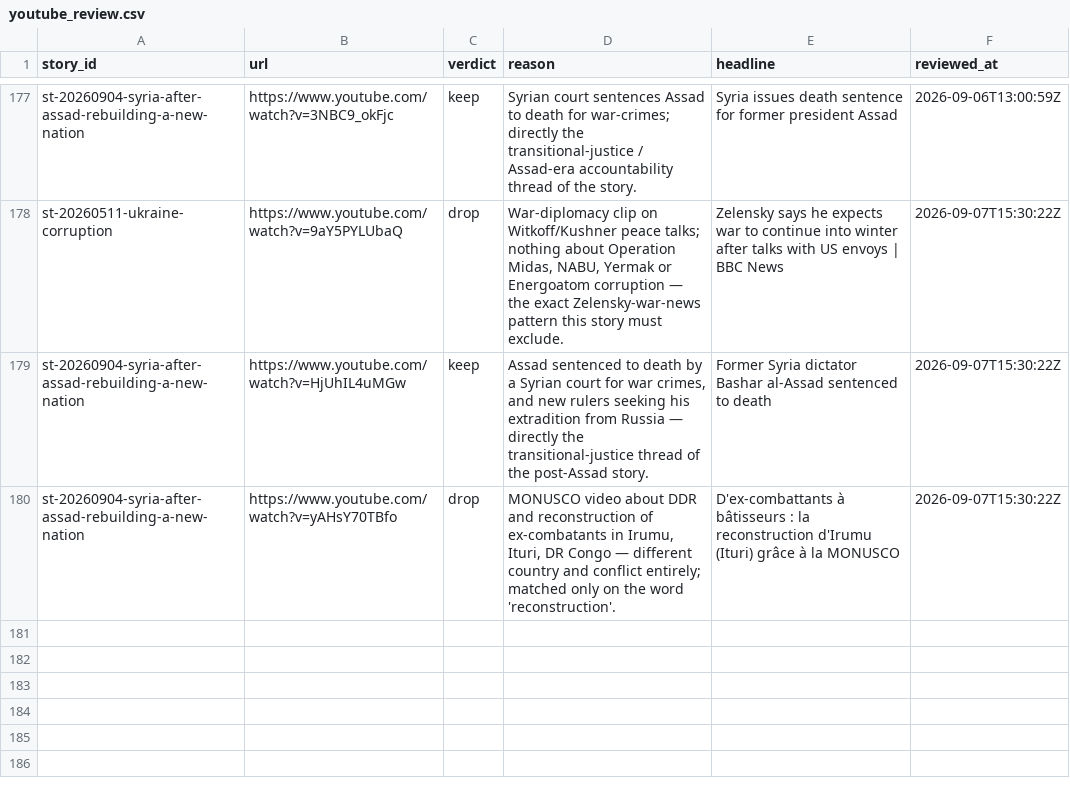
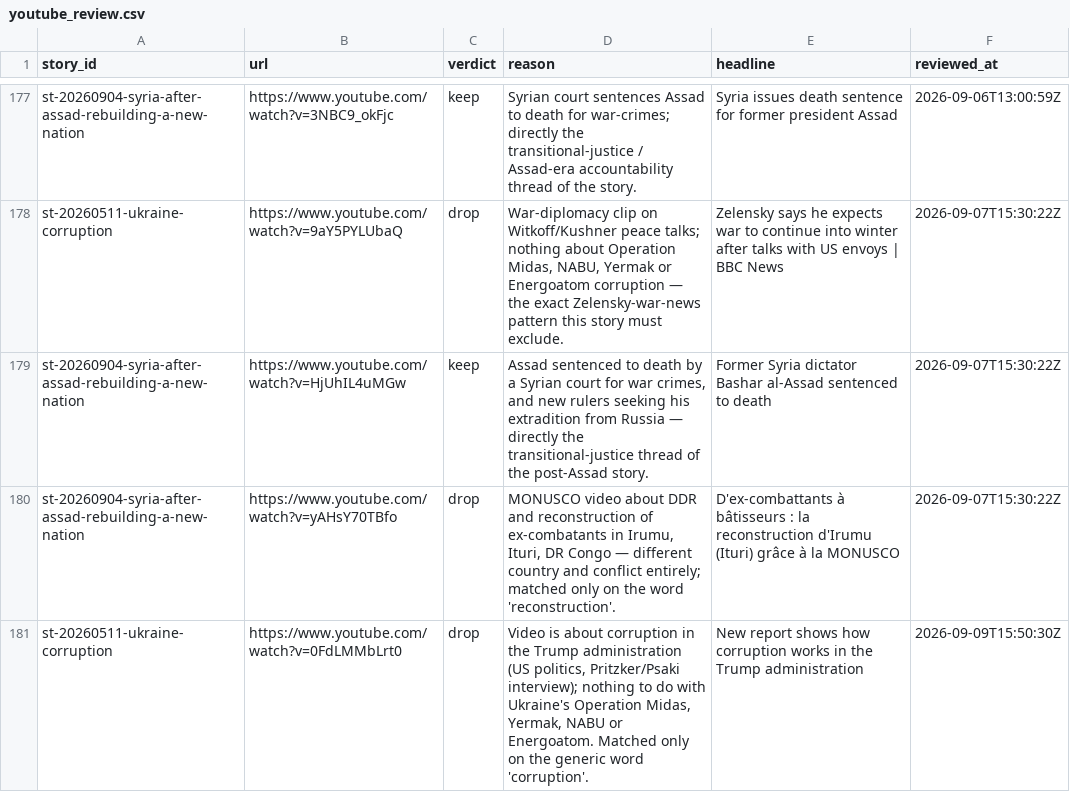
Before and after one commit to chiragr5241/Geopolitics, a CSV file: data/youtube_review.csv, drawn as a sheet; only a part is shown, gaps mark what is left out.

Commit message:
data: youtube video tracker 2026-09-09

```diff
--- a/data/youtube_review.csv
+++ b/data/youtube_review.csv
@@ -180 +180,2 @@
 "st-20260904-syria-after-assad-rebuilding-a-new-nation","https://www.youtube.com/watch?v=yAHsY70TBfo","drop","MONUSCO video about DDR and reconstruction of ex-combatants in Irumu, Ituri, DR Congo — different country and conflict entirely; matched only on the word 'reconstruction'.","D'ex-combattants à bâtisseurs : la reconstruction d'Irumu (Ituri) grâce à la MONUSCO","2026-09-07T15:30:22Z"
+"st-20260511-ukraine-corruption","https://www.youtube.com/watch?v=0FdLMMbLrt0","drop","Video is about corruption in the Trump administration (US politics, Pritzker/Psaki interview); nothing to do with Ukraine's Operation Midas, Yermak, NABU or Energoatom. Matched only on the generic word 'corruption'.","New report shows how corruption works in the Trump administration","2026-09-09T15:50:30Z"
```
Also changed, not shown: data/sources.csv, 3 other files.
